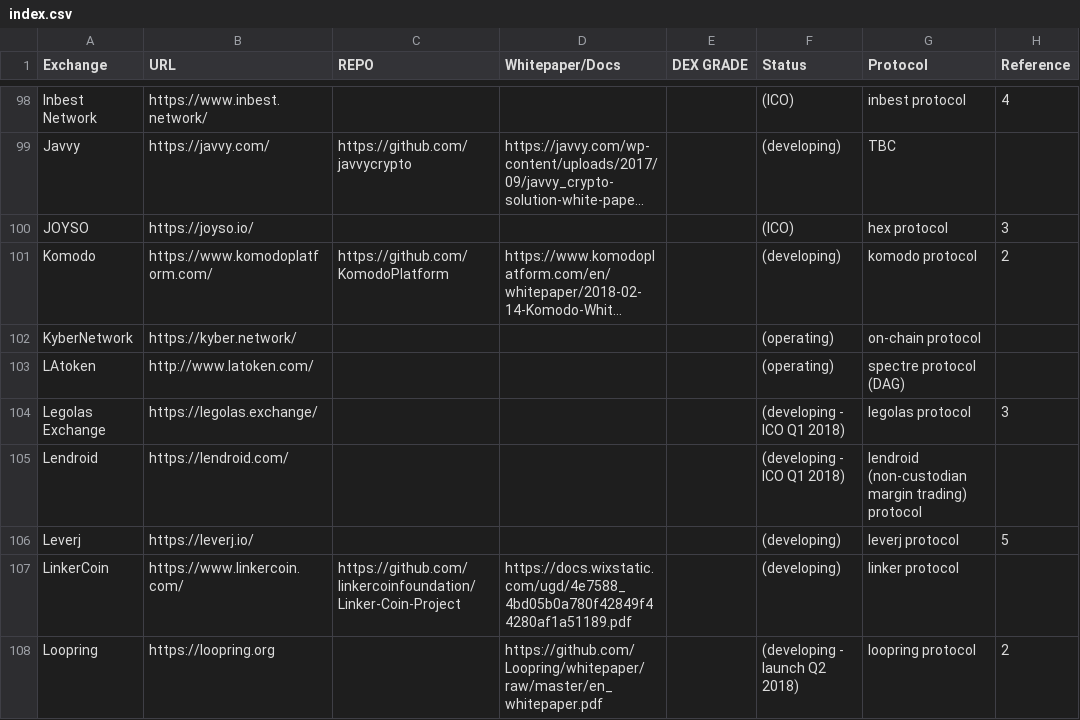
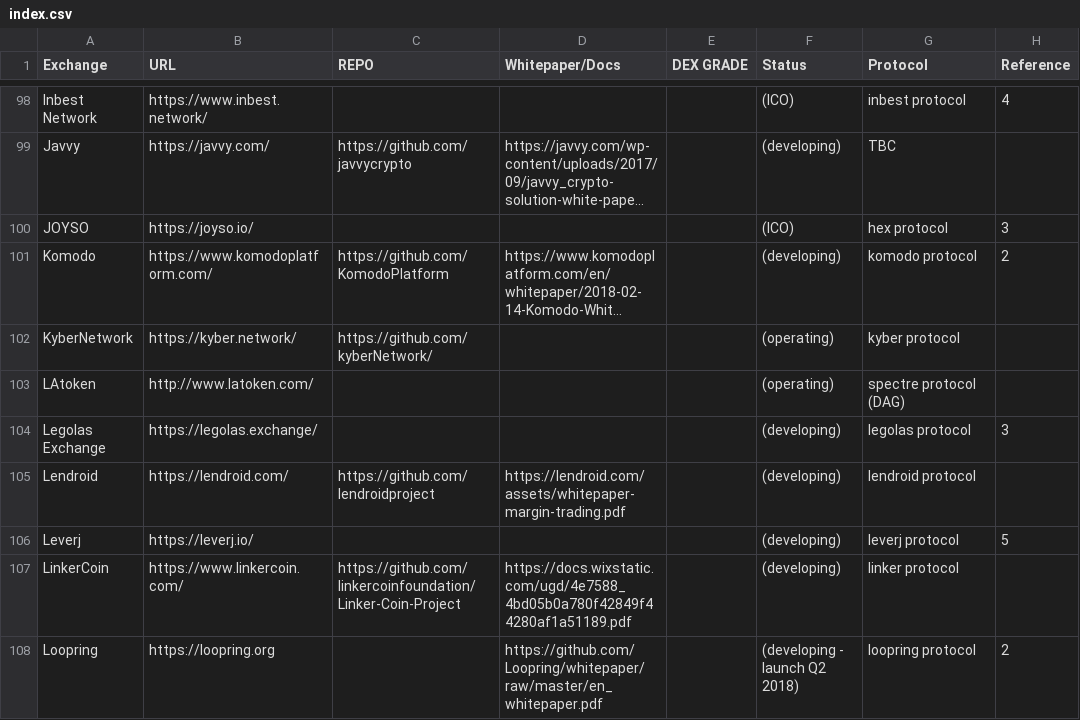
Before and after one commit to eliooses/BTCards, a CSV file: index.csv, drawn as a sheet; only a part is shown, gaps mark what is left out; long unchanged cells end in …; the diff names each change by its address in the sheet, - before the commit and + after, or states it on an @@ line.

Commit message:
Kyber and Lendroid updated

```diff
--- a/index.csv
+++ b/index.csv
-C102 (REPO): (empty)
+C102 (REPO): https://github.com/kyberNetwork/
-G102 (Protocol): on-chain protocol
+G102 (Protocol): kyber protocol
-F104:F105 (Status): (developing - ICO Q1 2018)
+F104:F105 (Status): (developing)
-C105 (REPO): (empty)
+C105 (REPO): https://github.com/lendroidproject
-D105 (Whitepaper/Docs): (empty)
+D105 (Whitepaper/Docs): https://lendroid.com/assets/whitepaper-margin-trading.pdf
-G105 (Protocol): lendroid (non-custodian margin trading) protocol
+G105 (Protocol): lendroid protocol
```
Also changed, not shown: 1 other file.
